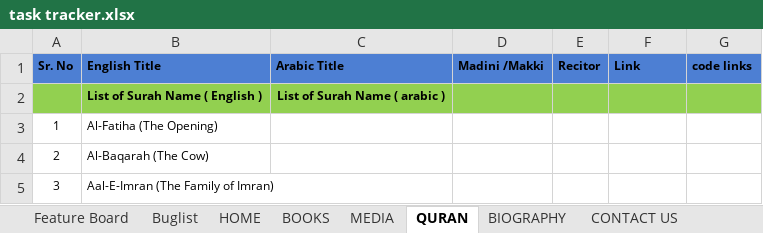
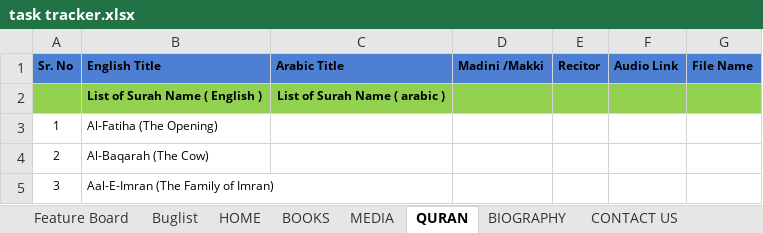
Before and after one commit to MominAli/AbulFatahWeb, an Excel workbook: client/src/assets/tracker/task tracker.xlsx, sheet QURAN, drawn as a sheet; only a part is shown; values as stored, in another font and other column widths than the file's, no borders; the diff names each change by its address in the sheet, - before the commit and + after, or states it on an @@ line.

```diff
--- a/client/src/assets/tracker/task tracker.xlsx (sheet QURAN)
+++ b/client/src/assets/tracker/task tracker.xlsx (sheet QURAN)
-F1: Link
+F1: Audio Link
-G1: code links
+G1: File Name
```
Also changed, not shown: sheet Buglist, 2 other files.
